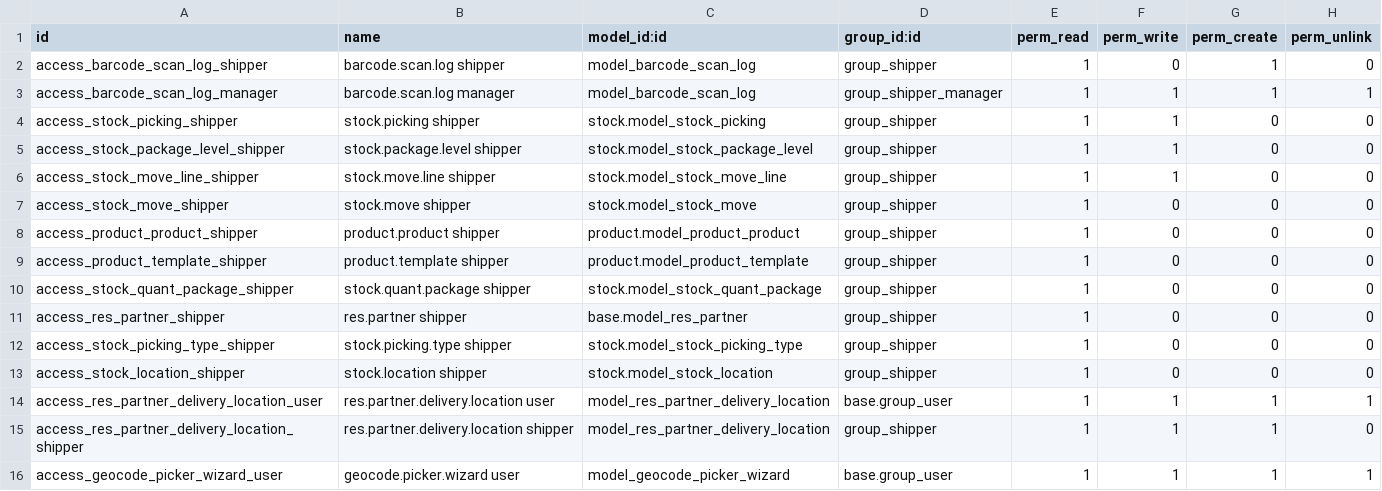
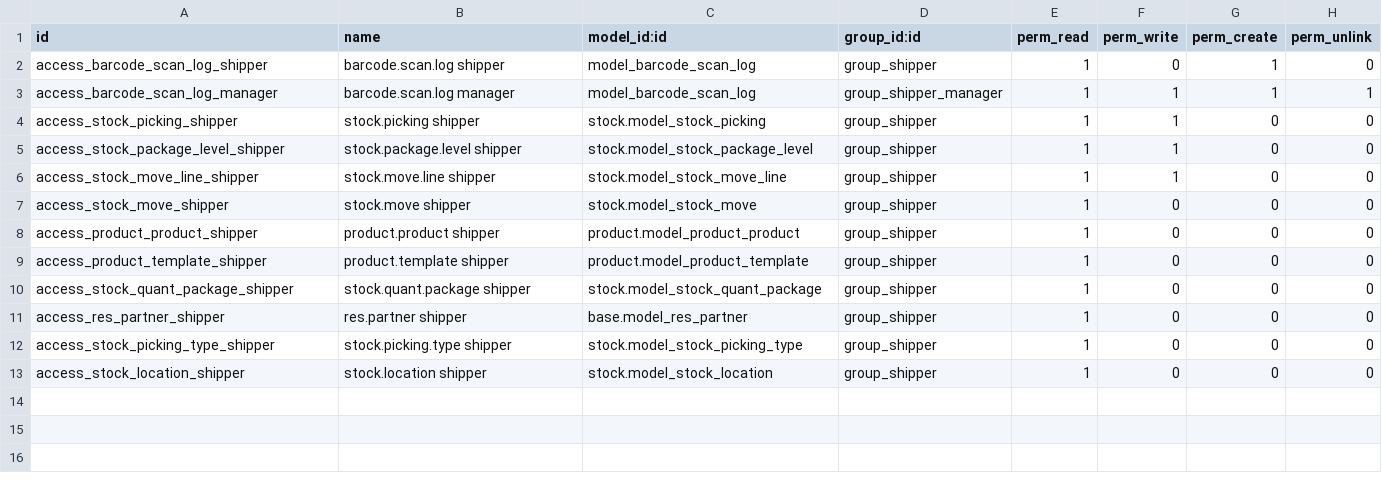
Before and after one commit to hivongseth2/HLV-odoo-crm, a CSV file: custom_addons/hlv_barcode_shipper/security/ir.model.access.csv, drawn as a sheet.

Commit message:
checkpoint tam thoi rollback fix shipper barrcode

```diff
--- a/custom_addons/hlv_barcode_shipper/security/ir.model.access.csv
+++ b/custom_addons/hlv_barcode_shipper/security/ir.model.access.csv
@@ -13,4 +13 @@ access_stock_picking_type_shipper,stock.picking.type shipper,stock.model_stock_p
 access_stock_location_shipper,stock.location shipper,stock.model_stock_location,group_shipper,1,0,0,0
-access_res_partner_delivery_location_user,res.partner.delivery.location user,model_res_partner_delivery_location,base.group_user,1,1,1,1
-access_res_partner_delivery_location_shipper,res.partner.delivery.location shipper,model_res_partner_delivery_location,group_shipper,1,1,1,0
-access_geocode_picker_wizard_user,geocode.picker.wizard user,model_geocode_picker_wizard,base.group_user,1,1,1,1
```
Also changed, not shown: 48 other files.
